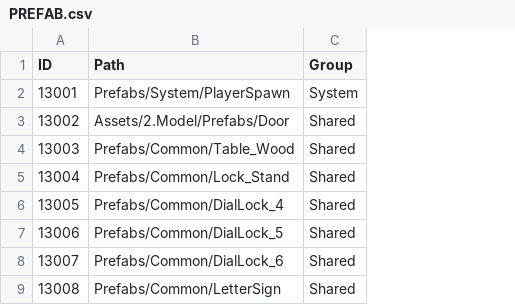
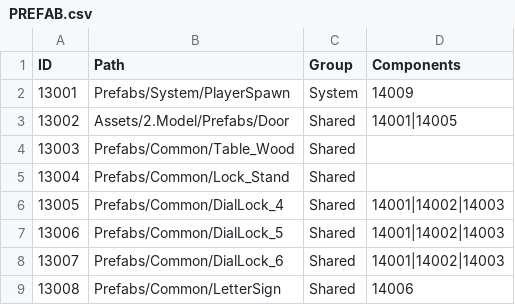
Before and after one commit to needAction/TSC_REST, a CSV file: data/PREFAB.csv, drawn as a sheet; only a part is shown; the diff names each change by its address in the sheet, - before the commit and + after, or states it on an @@ line.

```diff
--- a/data/PREFAB.csv
+++ b/data/PREFAB.csv
+column D (Components), rows 2-9: 14009 | 14001|14005 |  |  | 14001|14002|14003 | 14001|14002|14003 | 14001|14002|14003 | 14006
```
Also changed, not shown: 11 other files.
